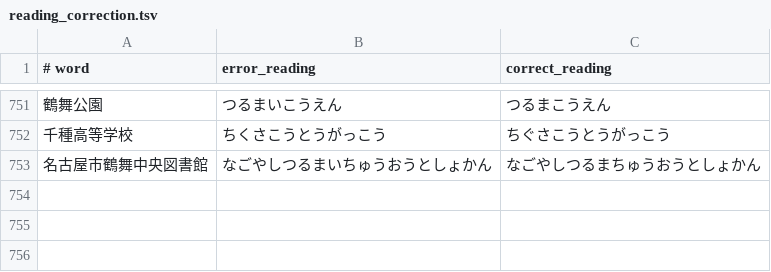
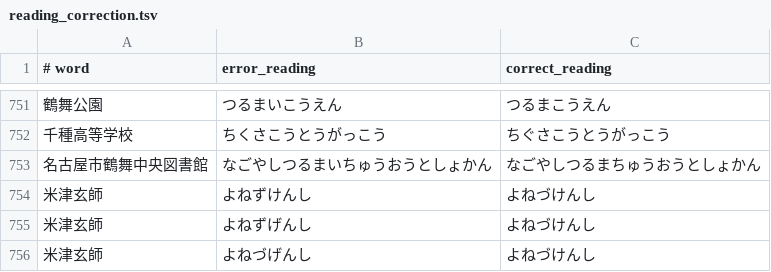
Before and after one commit to kimata1007/mozc-wai, a TSV file: src/data/dictionary_oss/reading_correction.tsv, drawn as a sheet; only a part is shown, gaps mark what is left out.

Commit message:
Correct wrong readings of Kenshi Yonezu (#1101)
* Correct wrong readings of Kenshi Yonezu

* Squash regex

PiperOrigin-RevId: 691399253

```diff
--- a/src/data/dictionary_oss/reading_correction.tsv
+++ b/src/data/dictionary_oss/reading_correction.tsv
@@ -753 +753,4 @@
 名古屋市鶴舞中央図書館	なごやしつるまいちゅうおうとしょかん	なごやしつるまちゅうおうとしょかん
+米津玄師	よねずけんし	よねづけんし
+米津玄師	よねずげんし	よねづけんし
+米津玄師	よねづげんし	よねづけんし
```
Also changed, not shown: 1 other file.
